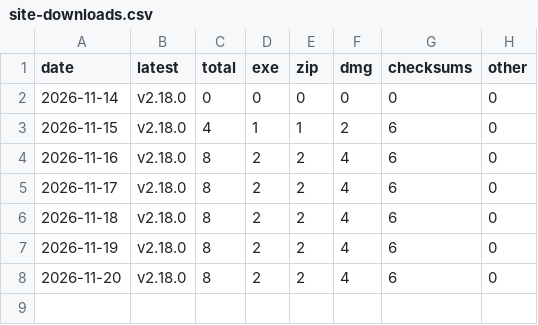
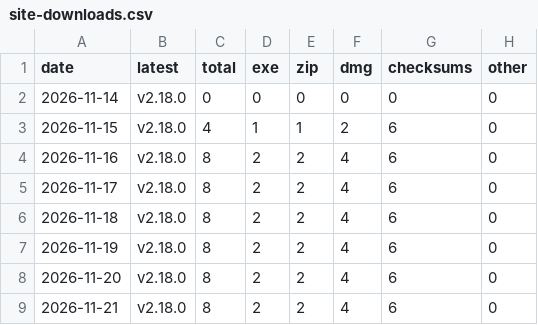
Before and after one commit to hardikneeravsharma/autostream-site, a CSV file: stats/site-downloads.csv, drawn as a sheet.

```diff
--- a/stats/site-downloads.csv
+++ b/stats/site-downloads.csv
@@ -8 +8,2 @@ date,latest,total,exe,zip,dmg,checksums,other
 2026-11-20,v2.18.0,8,2,2,4,6,0
+2026-11-21,v2.18.0,8,2,2,4,6,0
```
